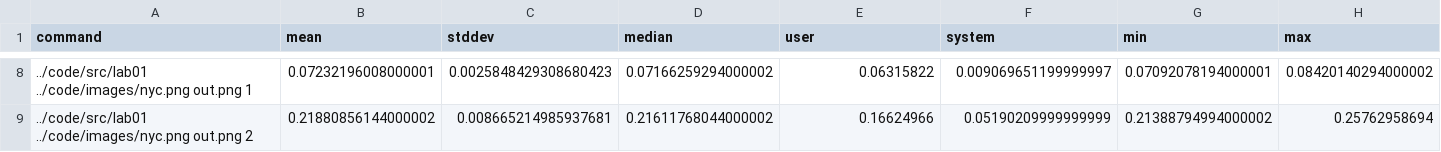
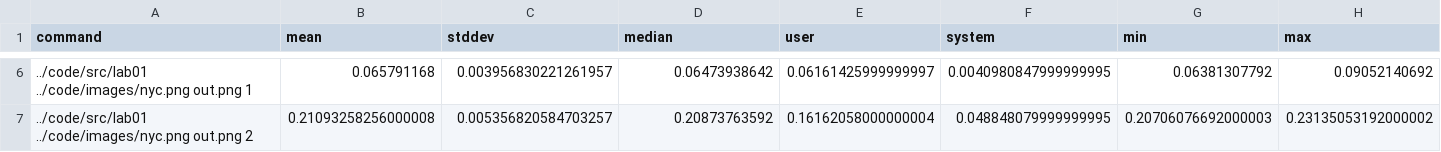
Before and after one commit to azzen/hpc, a CSV file: lab2-profiling/report/benchmark.csv, drawn as a sheet; only a part is shown, gaps mark what is left out; addresses are those after the commit; the diff covers the shown part only; the diff names each change by its address in the sheet, - before the commit and + after, or states it on an @@ line.

```diff
--- a/lab2-profiling/report/benchmark.csv
+++ b/lab2-profiling/report/benchmark.csv
-B6 (mean): 0.07232196008000001
+B6 (mean): 0.065791168
-C6 (stddev): 0.0025848429308680423
+C6 (stddev): 0.003956830221261957
-D6 (median): 0.07166259294000002
+D6 (median): 0.06473938642
-E6 (user): 0.06315822
+E6 (user): 0.06161425999999997
-F6 (system): 0.009069651199999997
+F6 (system): 0.0040980847999999995
-G6 (min): 0.07092078194000001
+G6 (min): 0.06381307792
-H6 (max): 0.08420140294000002
+H6 (max): 0.09052140692
-B7 (mean): 0.21880856144000002
+B7 (mean): 0.21093258256000008
-C7 (stddev): 0.008665214985937681
+C7 (stddev): 0.005356820584703257
-D7 (median): 0.21611768044000002
+D7 (median): 0.20873763592
-E7 (user): 0.16624966
+E7 (user): 0.16162058000000004
-F7 (system): 0.05190209999999999
+F7 (system): 0.048848079999999995
-G7 (min): 0.21388794994000002
+G7 (min): 0.20706076692000003
-H7 (max): 0.25762958694
+H7 (max): 0.23135053192000002
```
Also changed, not shown: 2 removed rows and 28 edited cells elsewhere in this file, 20 other files.
